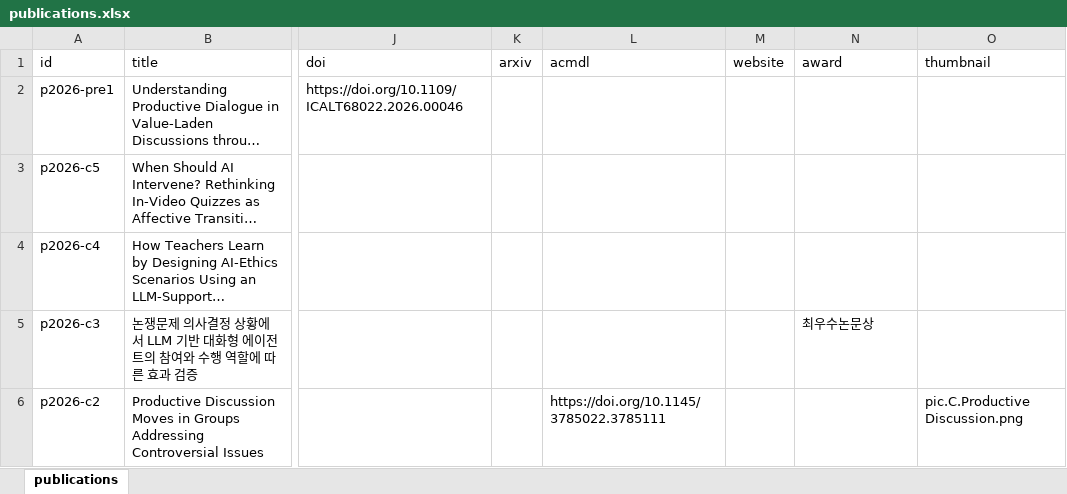
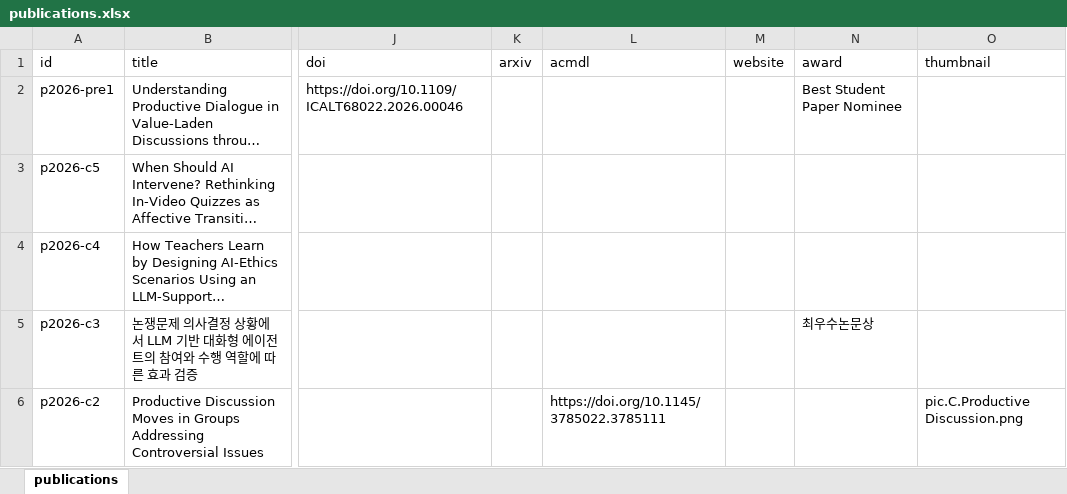
Before and after one commit to kyuw0nkim/kyuw0nkim.github.io, an Excel workbook: data/publications.xlsx, sheet publications, drawn as a sheet; only a part is shown, gaps mark what is left out; long unchanged cells end in …; values as stored, in another font and other column widths than the file's, no borders; the diff names each change by its address in the sheet, - before the commit and + after, or states it on an @@ line.

Commit message:
Update publications

```diff
--- a/data/publications.xlsx (sheet publications)
+++ b/data/publications.xlsx (sheet publications)
-N2 (award): (empty)
+N2 (award): Best Student Paper Nominee
```
Also changed, not shown: 2 other files.
